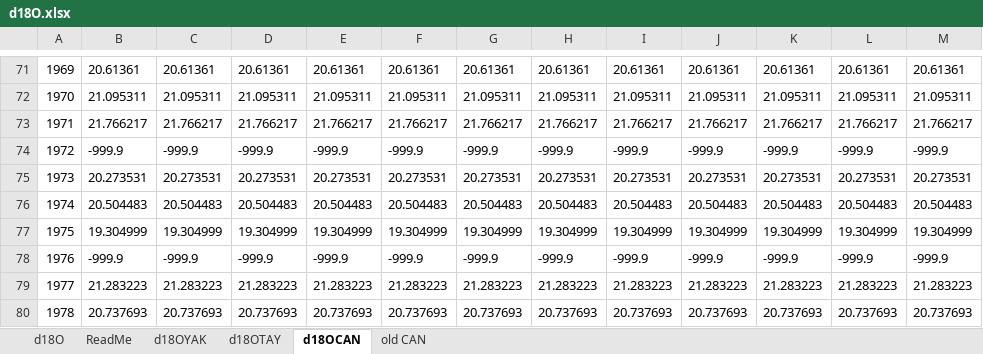
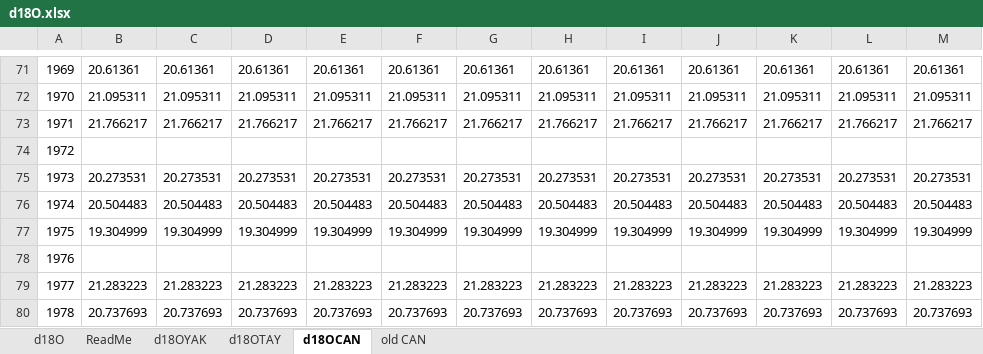
Before and after one commit to mikewellmeansme/trs-isotopes-analyser, an Excel workbook: input/d18O.xlsx, sheet d18OCAN, drawn as a sheet; only a part is shown, gaps mark what is left out; values as stored, in another font and other column widths than the file's, no borders; the diff names each change by its address in the sheet, - before the commit and + after, or states it on an @@ line.

```diff
--- a/input/d18O.xlsx (sheet d18OCAN)
+++ b/input/d18O.xlsx (sheet d18OCAN)
-B74: -999.9
+B74: (empty)
-C74: -999.9
+C74: (empty)
-D74: -999.9
+D74: (empty)
-E74: -999.9
+E74: (empty)
-F74: -999.9
+F74: (empty)
-G74: -999.9
+G74: (empty)
-H74: -999.9
+H74: (empty)
-I74: -999.9
+I74: (empty)
-J74: -999.9
+J74: (empty)
-K74: -999.9
+K74: (empty)
-L74: -999.9
+L74: (empty)
-M74: -999.9
+M74: (empty)
-B78: -999.9
+B78: (empty)
-C78: -999.9
+C78: (empty)
-D78: -999.9
+D78: (empty)
-E78: -999.9
+E78: (empty)
-F78: -999.9
+F78: (empty)
-G78: -999.9
+G78: (empty)
-H78: -999.9
+H78: (empty)
-I78: -999.9
+I78: (empty)
-J78: -999.9
+J78: (empty)
-K78: -999.9
+K78: (empty)
-L78: -999.9
+L78: (empty)
-M78: -999.9
+M78: (empty)
```
Also changed, not shown: sheet d18OYAK, 3 other files.
